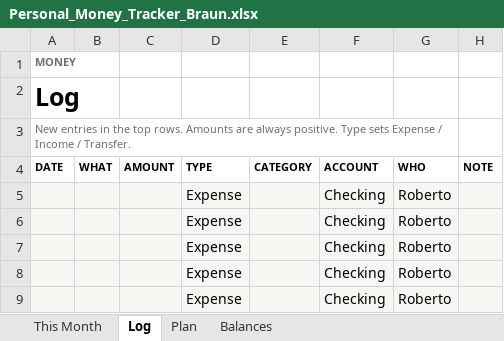
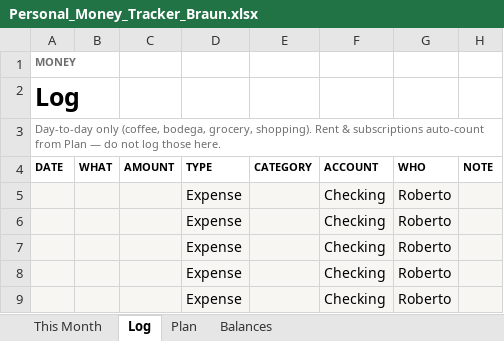
Before and after one commit to Robertoalekohl/Roberto, an Excel workbook: Personal_Money_Tracker_Braun.xlsx, sheet Log, drawn as a sheet; only a part is shown; values as stored, in another font and other column widths than the file's, no borders; the diff names each change by its address in the sheet, - before the commit and + after, or states it on an @@ line.

```diff
--- a/Personal_Money_Tracker_Braun.xlsx (sheet Log)
+++ b/Personal_Money_Tracker_Braun.xlsx (sheet Log)
-A3 (DATE): New entries in the top rows. Amounts are always positive. Type sets Expense / Income / Transfer.
+A3 (DATE): Day-to-day only (coffee, bodega, grocery, shopping). Rent & subscriptions auto-count from Plan — do not log those here.
-A3:G3 merged
+A3:H3 merged
```
Also changed, not shown: sheet This Month, sheet Plan, budget/Personal_Money_Tracker_Braun.xlsx.
